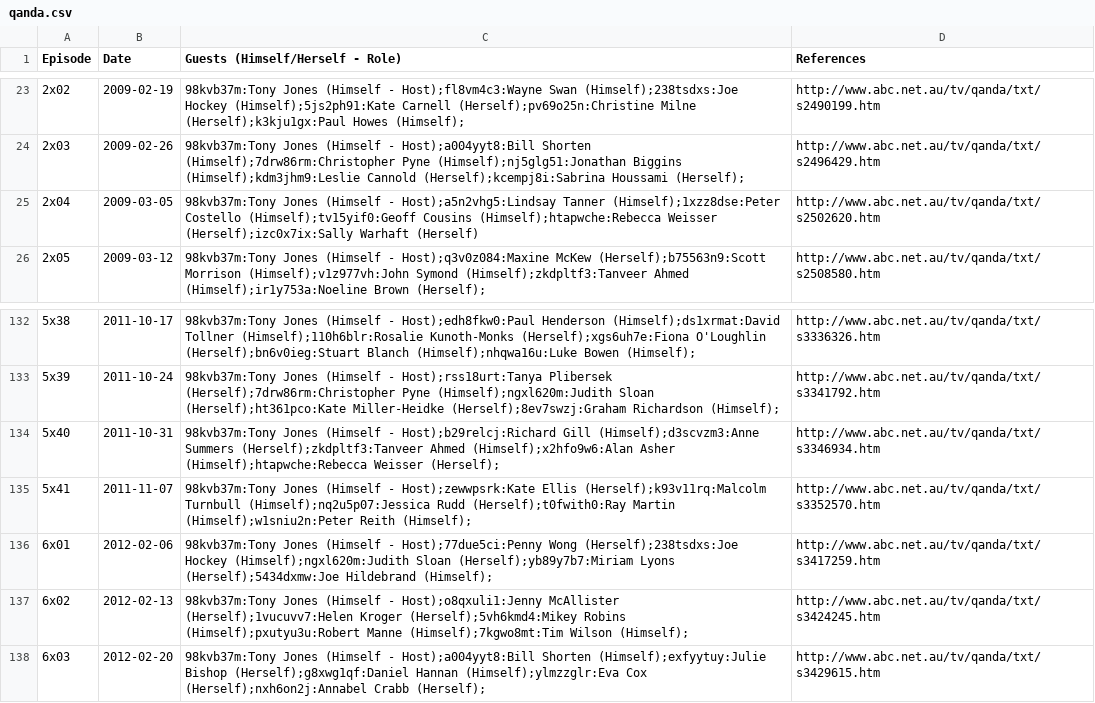
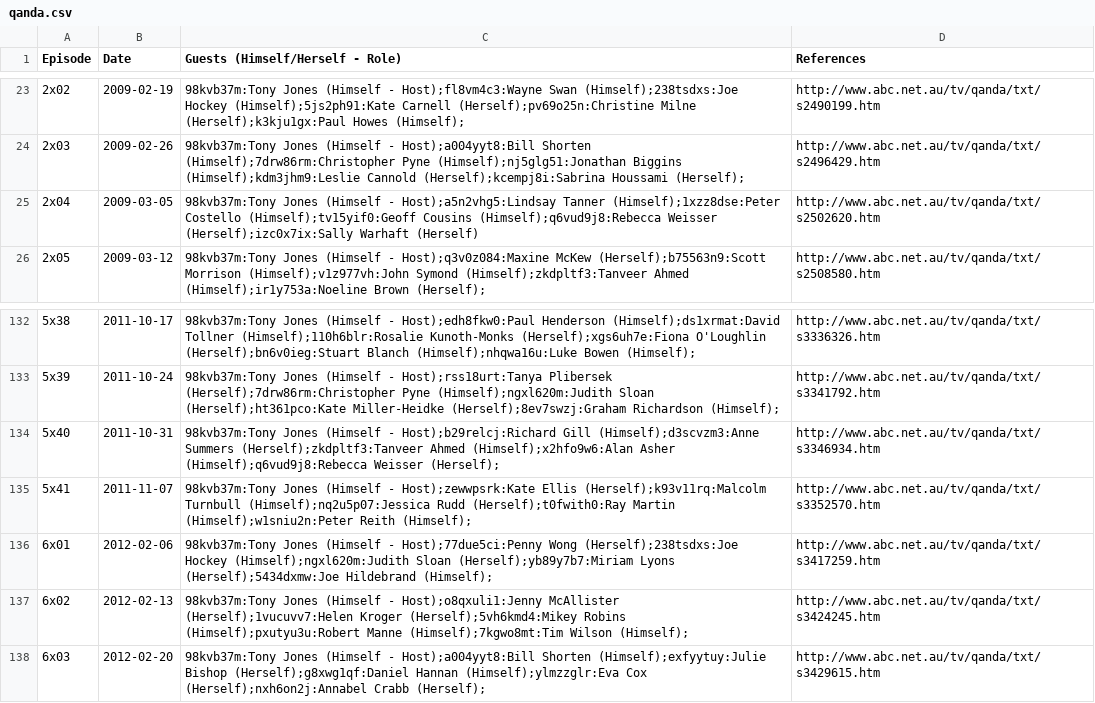
Before and after one commit to slowe/panelshows, a CSV file: data/qanda.csv, drawn as a sheet; only a part is shown, gaps mark what is left out.

```diff
--- a/data/qanda.csv
+++ b/data/qanda.csv
@@ -24,3 +24,3 @@ Episode,Date,Guests (Himself/Herself - Role),References
 2x03,2009-02-26,98kvb37m:Tony Jones (Himself - Host);a004yyt8:Bill Shorten (Himself);7drw86rm:Christopher Pyne (Himself);nj5glg51:Jonathan Biggins (Himself);kdm3jhm9:Leslie Cannold (Herself);kcempj8i:Sabrina Houssami (Herself);,http://www.abc.net.au/tv/qanda/txt/s2496429.htm
-2x04,2009-03-05,98kvb37m:Tony Jones (Himself - Host);a5n2vhg5:Lindsay Tanner (Himself);1xzz8dse:Peter Costello (Himself);tv15yif0:Geoff Cousins (Himself);htapwche:Rebecca Weisser (Herself);izc0x7ix:Sally Warhaft (Herself),http://www.abc.net.au/tv/qanda/txt/s2502620.htm
+2x04,2009-03-05,98kvb37m:Tony Jones (Himself - Host);a5n2vhg5:Lindsay Tanner (Himself);1xzz8dse:Peter Costello (Himself);tv15yif0:Geoff Cousins (Himself);q6vud9j8:Rebecca Weisser (Herself);izc0x7ix:Sally Warhaft (Herself),http://www.abc.net.au/tv/qanda/txt/s2502620.htm
 2x05,2009-03-12,98kvb37m:Tony Jones (Himself - Host);q3v0z084:Maxine McKew (Herself);b75563n9:Scott Morrison (Himself);v1z977vh:John Symond (Himself);zkdpltf3:Tanveer Ahmed (Himself);ir1y753a:Noeline Brown (Herself);,http://www.abc.net.au/tv/qanda/txt/s2508580.htm
@@ -133,3 +133,3 @@ Episode,Date,Guests (Himself/Herself - Role),References
 5x39,2011-10-24,98kvb37m:Tony Jones (Himself - Host);rss18urt:Tanya Plibersek (Herself);7drw86rm:Christopher Pyne (Himself);ngxl620m:Judith Sloan (Herself);ht361pco:Kate Miller-Heidke (Herself);8ev7swzj:Graham Richardson (Himself);,http://www.abc.net.au/tv/qanda/txt/s3341792.htm
-5x40,2011-10-31,98kvb37m:Tony Jones (Himself - Host);b29relcj:Richard Gill (Himself);d3scvzm3:Anne Summers (Herself);zkdpltf3:Tanveer Ahmed (Himself);x2hfo9w6:Alan Asher (Himself);htapwche:Rebecca Weisser (Herself);,http://www.abc.net.au/tv/qanda/txt/s3346934.htm
+5x40,2011-10-31,98kvb37m:Tony Jones (Himself - Host);b29relcj:Richard Gill (Himself);d3scvzm3:Anne Summers (Herself);zkdpltf3:Tanveer Ahmed (Himself);x2hfo9w6:Alan Asher (Himself);q6vud9j8:Rebecca Weisser (Herself);,http://www.abc.net.au/tv/qanda/txt/s3346934.htm
 5x41,2011-11-07,98kvb37m:Tony Jones (Himself - Host);zewwpsrk:Kate Ellis (Herself);k93v11rq:Malcolm Turnbull (Himself);nq2u5p07:Jessica Rudd (Herself);t0fwith0:Ray Martin (Himself);w1sniu2n:Peter Reith (Himself);,http://www.abc.net.au/tv/qanda/txt/s3352570.htm
```
Also changed, not shown: data/the-infinite-monkey-cage.csv, people/people.tsv, 19 other files.
